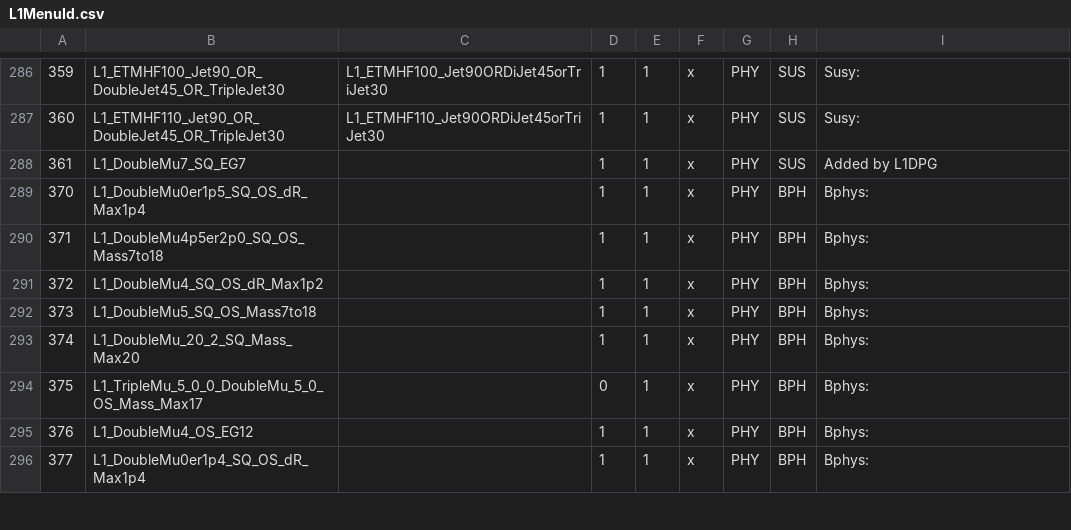
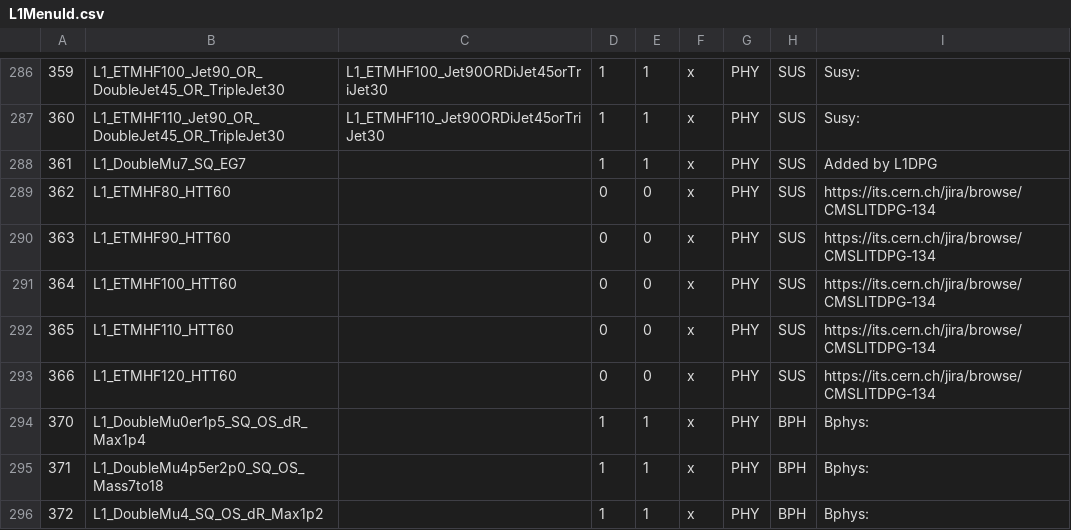
Before and after one commit to cms-l1-dpg/2017-pp-menu-dev, a CSV file: Apr12/L1MenuId.csv, drawn as a sheet; only a part is shown, gaps mark what is left out; the shorter side is filled out with more unchanged rows; the diff names each change by its address in the sheet, - before the commit and + after, or states it on an @@ line.

Commit message:
https://its.cern.ch/jira/browse/CMSLITDPG-134

```diff
--- a/Apr12/L1MenuId.csv
+++ b/Apr12/L1MenuId.csv
+row 289: 362 | L1_ETMHF80_HTT60 |  | 0 | 0 | x | PHY | SUS | https://its.cern.ch/jira/browse/CMSLITDPG-134
+row 290: 363 | L1_ETMHF90_HTT60 |  | 0 | 0 | x | PHY | SUS | https://its.cern.ch/jira/browse/CMSLITDPG-134
+row 291: 364 | L1_ETMHF100_HTT60 |  | 0 | 0 | x | PHY | SUS | https://its.cern.ch/jira/browse/CMSLITDPG-134
+row 292: 365 | L1_ETMHF110_HTT60 |  | 0 | 0 | x | PHY | SUS | https://its.cern.ch/jira/browse/CMSLITDPG-134
+row 293: 366 | L1_ETMHF120_HTT60 |  | 0 | 0 | x | PHY | SUS | https://its.cern.ch/jira/browse/CMSLITDPG-134
```
Also changed, not shown: 3 other files.
